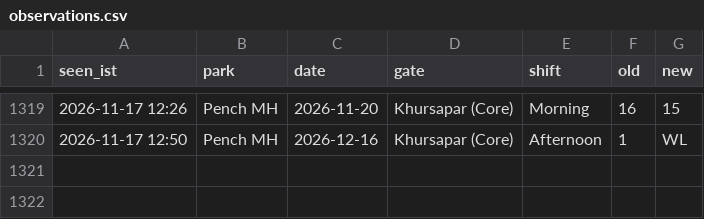
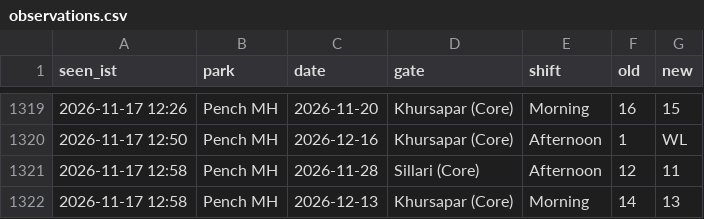
Before and after one commit to tnmytanny/safari-watcher, a CSV file: observations.csv, drawn as a sheet; only a part is shown, gaps mark what is left out.

```diff
--- a/observations.csv
+++ b/observations.csv
@@ -1320 +1320,3 @@ seen_ist,park,date,gate,shift,old,new
 2026-11-17 12:50,Pench MH,2026-12-16,"Khursapar (Core)",Afternoon,1,WL
+2026-11-17 12:58,Pench MH,2026-11-28,"Sillari (Core)",Afternoon,12,11
+2026-11-17 12:58,Pench MH,2026-12-13,"Khursapar (Core)",Morning,14,13
```
Also changed, not shown: 1 other file.
